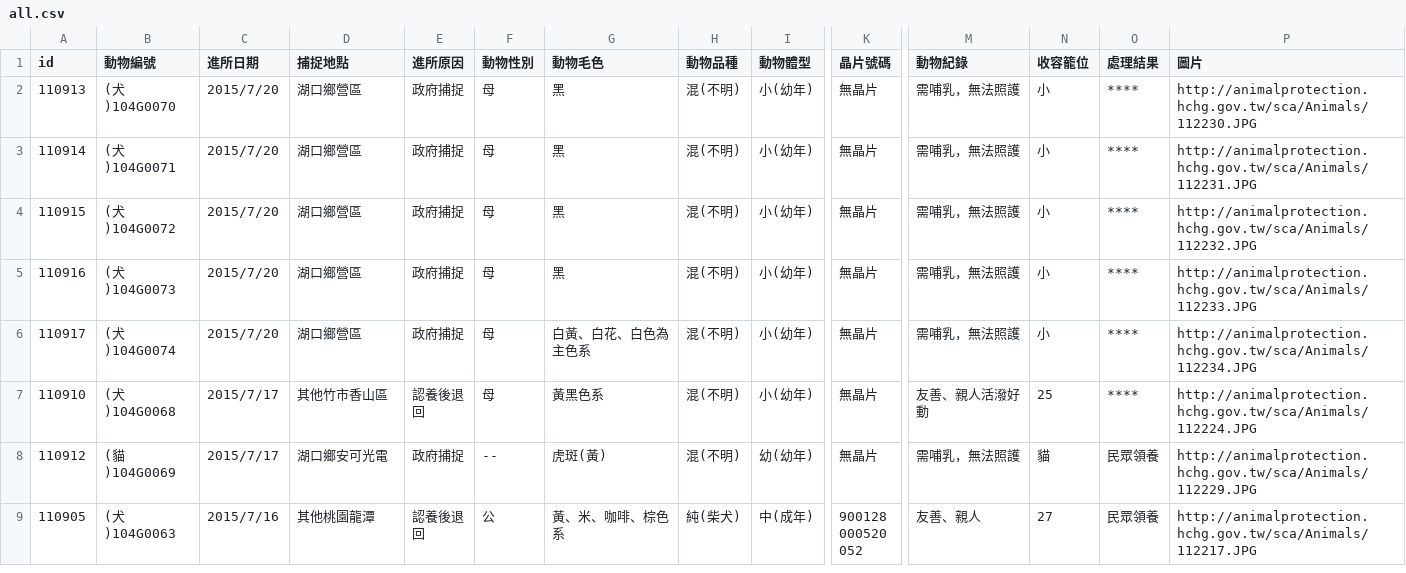
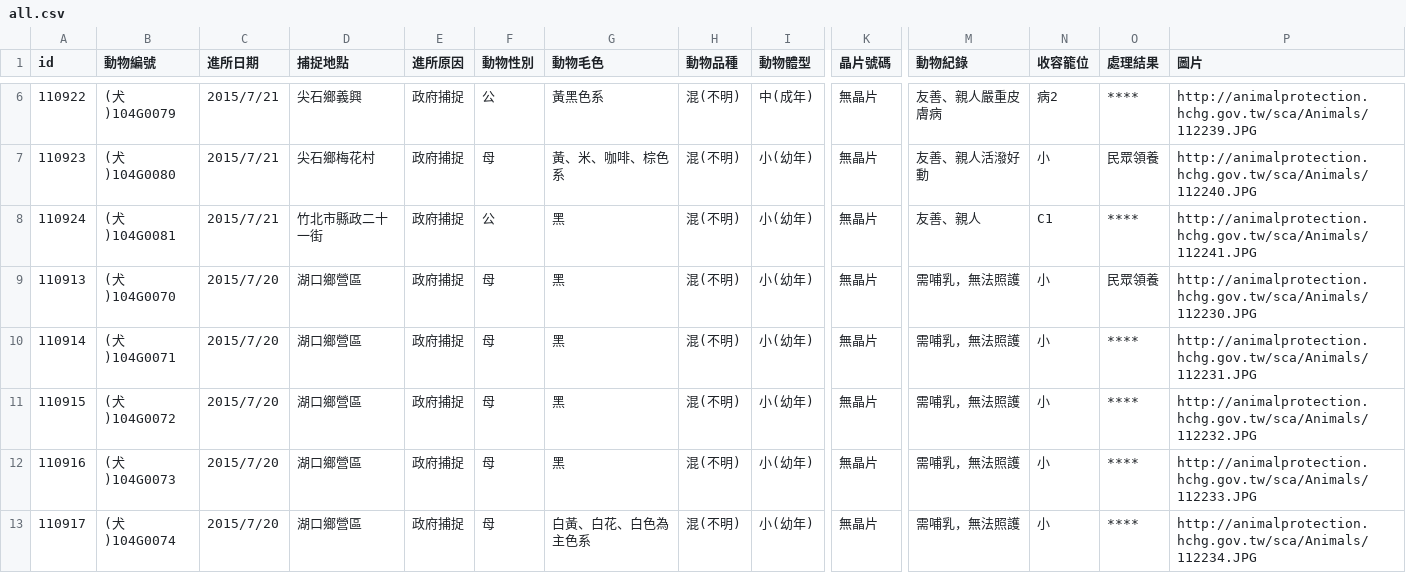
Before and after one commit to g0v/animal.coa, a CSV file: 新竹縣/all.csv, drawn as a sheet; only a part is shown, gaps mark what is left out; the shorter side is filled out with more unchanged rows; addresses are those after the commit; rows hold the shown columns only; the diff covers the shown part only; the diff names each change by its address in the sheet, - before the commit and + after, or states it on an @@ line.

```diff
--- a/新竹縣/all.csv
+++ b/新竹縣/all.csv
+row 6: 110922 | (犬)104G0079 | 2015/7/21 | 尖石鄉義興 | 政府捕捉 | 公 | 黃黑色系 | 混(不明) | 中(成年) | 無晶片 | 友善、親人嚴重皮膚病 | 病2 | **** | http://animalprotection.hchg.gov.tw/sca/Animals/112239.JPG
+row 7: 110923 | (犬)104G0080 | 2015/7/21 | 尖石鄉梅花村 | 政府捕捉 | 母 | 黃、米、咖啡、棕色系 | 混(不明) | 小(幼年) | 無晶片 | 友善、親人活潑好動 | 小 | 民眾領養 | http://animalprotection.hchg.gov.tw/sca/Animals/112240.JPG
+row 8: 110924 | (犬)104G0081 | 2015/7/21 | 竹北市縣政二十一街 | 政府捕捉 | 公 | 黑 | 混(不明) | 小(幼年) | 無晶片 | 友善、親人 | C1 | **** | http://animalprotection.hchg.gov.tw/sca/Animals/112241.JPG
-O9 (處理結果): ****
+O9 (處理結果): 民眾領養
```
Also changed, not shown: 4 added rows and 7 removed rows elsewhere in this file, 臺北市/all.csv.
